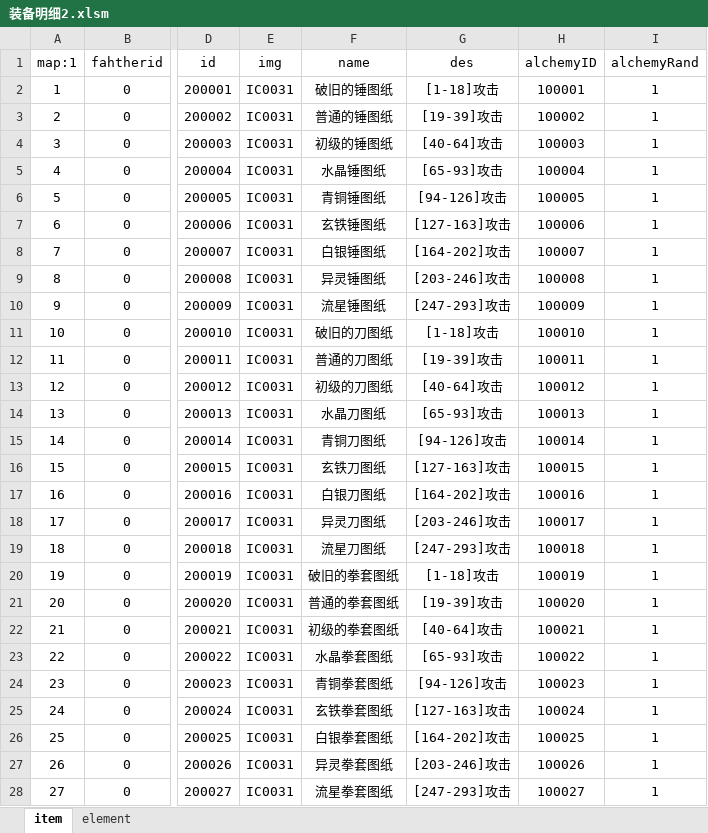
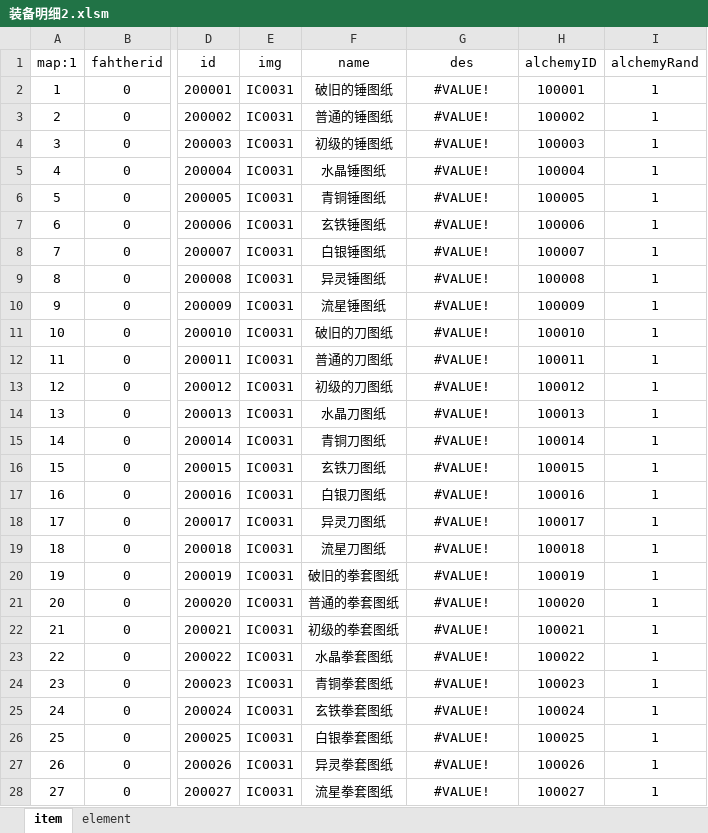
Before and after one commit to foxgame/test, an Excel workbook: 新建文件夹 (2)/装备明细2.xlsm, sheet item, drawn as a sheet; only a part is shown, gaps mark what is left out; values as stored, in another font and other column widths than the file's, no borders; the diff covers the shown part only; the diff names each change by its address in the sheet, - before the commit and + after, or states it on an @@ line.

```diff
--- a/新建文件夹 (2)/装备明细2.xlsm (sheet item)
+++ b/新建文件夹 (2)/装备明细2.xlsm (sheet item)
-G2 (des): [1-18]攻击
+G2 (des): #VALUE!
-G3 (des): [19-39]攻击
+G3 (des): #VALUE!
-G4 (des): [40-64]攻击
+G4 (des): #VALUE!
-G5 (des): [65-93]攻击
+G5 (des): #VALUE!
-G6 (des): [94-126]攻击
+G6 (des): #VALUE!
-G7 (des): [127-163]攻击
+G7 (des): #VALUE!
-G8 (des): [164-202]攻击
+G8 (des): #VALUE!
-G9 (des): [203-246]攻击
+G9 (des): #VALUE!
-G10 (des): [247-293]攻击
+G10 (des): #VALUE!
-G11 (des): [1-18]攻击
+G11 (des): #VALUE!
-G12 (des): [19-39]攻击
+G12 (des): #VALUE!
-G13 (des): [40-64]攻击
+G13 (des): #VALUE!
-G14 (des): [65-93]攻击
+G14 (des): #VALUE!
-G15 (des): [94-126]攻击
+G15 (des): #VALUE!
-G16 (des): [127-163]攻击
+G16 (des): #VALUE!
-G17 (des): [164-202]攻击
+G17 (des): #VALUE!
-G18 (des): [203-246]攻击
+G18 (des): #VALUE!
-G19 (des): [247-293]攻击
+G19 (des): #VALUE!
-G20 (des): [1-18]攻击
+G20 (des): #VALUE!
-G21 (des): [19-39]攻击
+G21 (des): #VALUE!
-G22 (des): [40-64]攻击
+G22 (des): #VALUE!
-G23 (des): [65-93]攻击
+G23 (des): #VALUE!
-G24 (des): [94-126]攻击
+G24 (des): #VALUE!
-G25 (des): [127-163]攻击
+G25 (des): #VALUE!
-G26 (des): [164-202]攻击
+G26 (des): #VALUE!
-G27 (des): [203-246]攻击
+G27 (des): #VALUE!
-G28 (des): [247-293]攻击
+G28 (des): #VALUE!
```
Also changed, not shown: 417 edited cells elsewhere in this sheet, charts or pictures, 新建文件夹 (2)/monsterBase.xlsm, 新建文件夹 (2)/威尔新数值1.06.xlsm, 30 other files.
